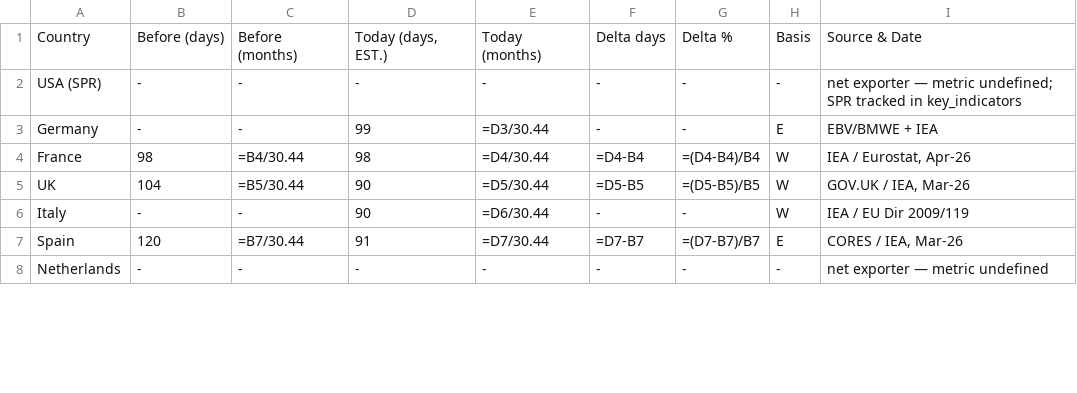
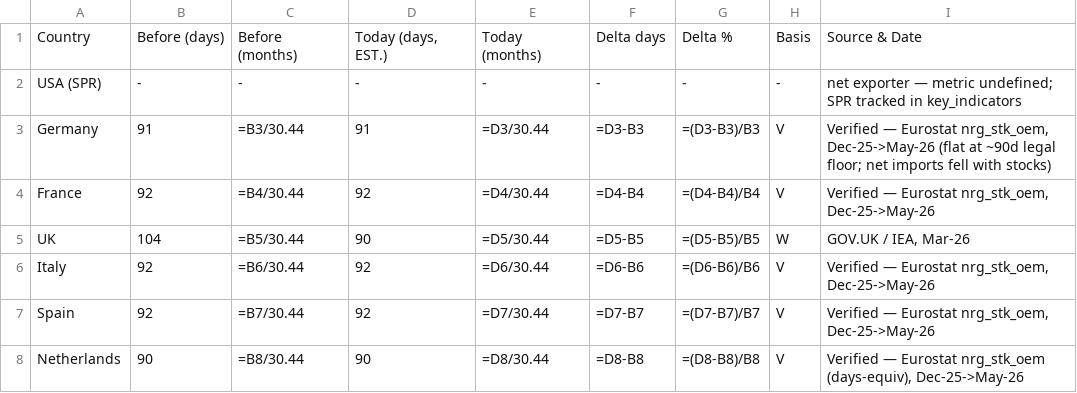
Before and after one commit to Lchev14/OIl-Reserves, a CSV file: manager/reserve_coverage.csv, drawn as a sheet; only a part is shown; the diff covers the shown part only.

Commit message:
Verify manager CSVs vs official sources + add deep synthesis
reserve_coverage.csv: Eurostat nrg_stk_oem (DE/FR/IT/ES/NL/PL ~90d legal
floor, flat Dec-25->May-26), IEA tool (JP ~200d, KR ~208d), Thailand 108d
(Thai Energy Min), India ~60d EST; China/PH/ID/VN set to - (no official
net-import series). key_indicators.csv: Brent ~72 (26-Jun), SPR 331mb/46%,
Hormuz crude ~4.8 mb/d recovering, IEA 400 auth / ~165 executed (EST).
Adds manager/DEEP_SYNTHESIS.md (depletion-restock-deepdive workflow output).
Columns and live =B/30.44 formulas preserved.

```diff
--- a/manager/reserve_coverage.csv
+++ b/manager/reserve_coverage.csv
@@ -2,7 +2,7 @@ Country,Before (days),Before (months),"Today (days, EST.)",Today (months),Delta
 USA (SPR),-,-,-,-,-,-,-,net exporter — metric undefined; SPR tracked in key_indicators
-Germany,-,-,99,=D3/30.44,-,-,E,EBV/BMWE + IEA
-France,98,=B4/30.44,98,=D4/30.44,=D4-B4,=(D4-B4)/B4,W,"IEA / Eurostat, Apr-26"
+Germany,91,=B3/30.44,91,=D3/30.44,=D3-B3,=(D3-B3)/B3,V,"Verified — Eurostat nrg_stk_oem, Dec-25->May-26 (flat at ~90d legal floor; net imports fell with stocks)"
+France,92,=B4/30.44,92,=D4/30.44,=D4-B4,=(D4-B4)/B4,V,"Verified — Eurostat nrg_stk_oem, Dec-25->May-26"
 UK,104,=B5/30.44,90,=D5/30.44,=D5-B5,=(D5-B5)/B5,W,"GOV.UK / IEA, Mar-26"
-Italy,-,-,90,=D6/30.44,-,-,W,IEA / EU Dir 2009/119
-Spain,120,=B7/30.44,91,=D7/30.44,=D7-B7,=(D7-B7)/B7,E,"CORES / IEA, Mar-26"
-Netherlands,-,-,-,-,-,-,-,net exporter — metric undefined
+Italy,92,=B6/30.44,92,=D6/30.44,=D6-B6,=(D6-B6)/B6,V,"Verified — Eurostat nrg_stk_oem, Dec-25->May-26"
+Spain,92,=B7/30.44,92,=D7/30.44,=D7-B7,=(D7-B7)/B7,V,"Verified — Eurostat nrg_stk_oem, Dec-25->May-26"
+Netherlands,90,=B8/30.44,90,=D8/30.44,=D8-B8,=(D8-B8)/B8,V,"Verified — Eurostat nrg_stk_oem (days-equiv), Dec-25->May-26"
```
Also changed, not shown: 43 edited cells elsewhere in this file, manager/key_indicators.csv, 1 other file.
